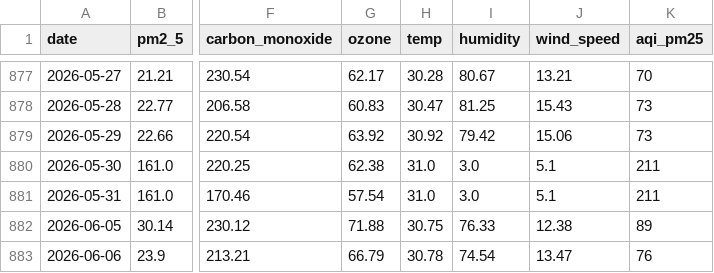
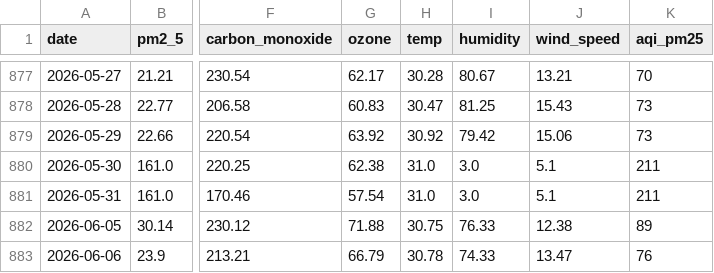
Before and after one commit to jaweria15/AQIPrediction, a CSV file: aqi_historical_data.csv, drawn as a sheet; only a part is shown, gaps mark what is left out; the diff names each change by its address in the sheet, - before the commit and + after, or states it on an @@ line.

```diff
--- a/aqi_historical_data.csv
+++ b/aqi_historical_data.csv
-I883 (humidity): 74.54
+I883 (humidity): 74.33
```
